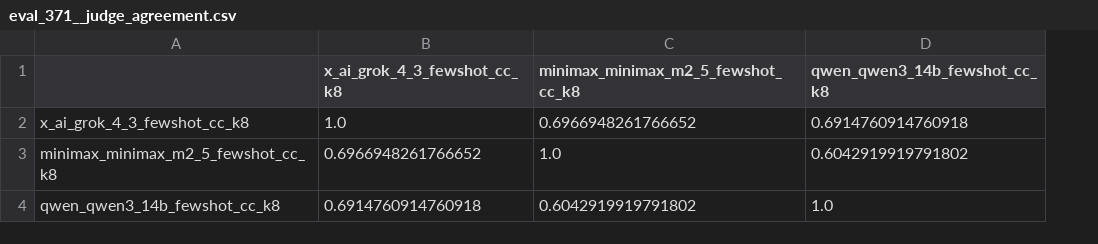
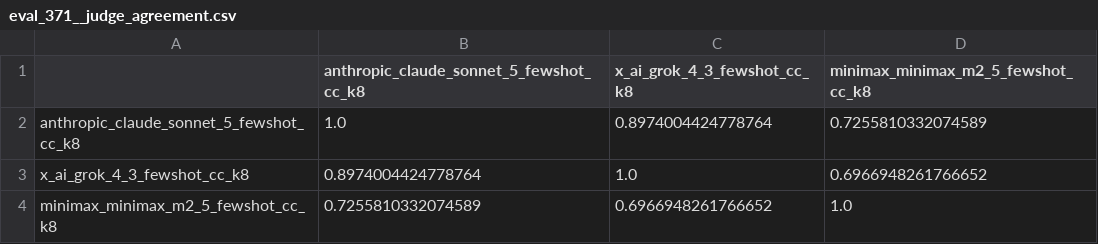
Before and after one commit to wendell-rafael/dataset_ugly_but_works, a CSV file: validation/panel/analysis/eval_371__judge_agreement.csv, drawn as a sheet; removed rows and columns are numbered as before the commit, all else as after; the diff names each change by its address in the sheet, - before the commit and + after, or states it on an @@ line.

```diff
--- a/validation/panel/analysis/eval_371__judge_agreement.csv
+++ b/validation/panel/analysis/eval_371__judge_agreement.csv
+column B, row 1: anthropic_claude_sonnet_5_fewshot_cc_k8; rows 3-4: 0.8974004424778764 | 0.7255810332074589
-column D (qwen_qwen3_14b_fewshot_cc_k8), rows 2-3: 0.6914760914760918 | 0.6042919919791802
+row 2: anthropic_claude_sonnet_5_fewshot_cc_k8 | 1.0 | 0.8974004424778764 | 0.7255810332074589
-row 4: qwen_qwen3_14b_fewshot_cc_k8 | 0.6914760914760918 | 0.6042919919791802 | 1.0
```
Also changed, not shown: validation/panel/analysis/eval_371__by_expression.csv, validation/panel/analysis/eval_371__error_correlation.csv, 9 other files.
